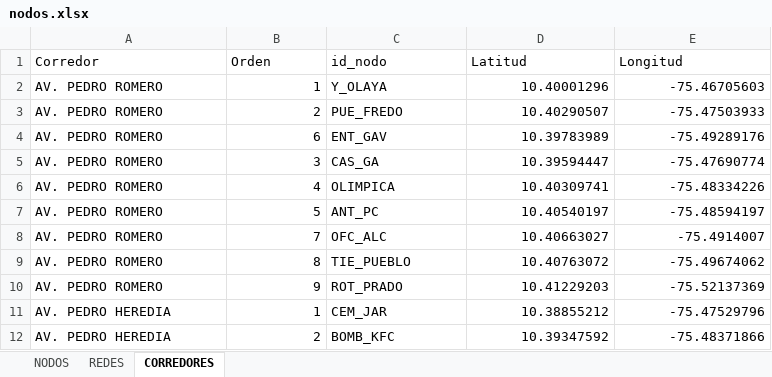
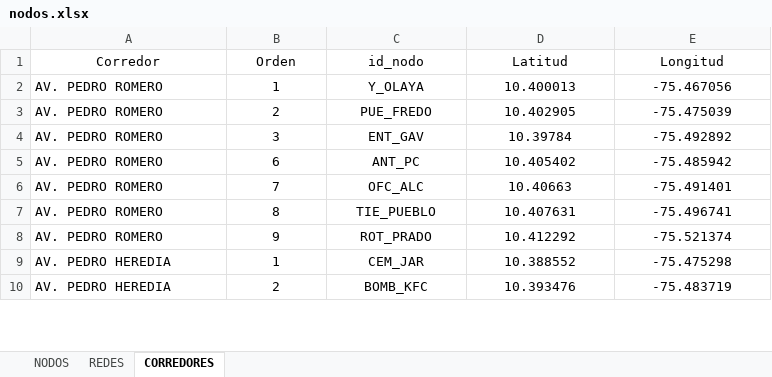
Before and after one commit to Manuuell/Monitor-TraficoCTG, an Excel workbook: nodos.xlsx, sheet CORREDORES, drawn as a sheet; only a part is shown; values as stored, in another font and other column widths than the file's, no borders; removed rows and columns are numbered as before the commit, all else as after; the diff covers the shown part only; the diff names each change by its address in the sheet, - before the commit and + after, or states it on an @@ line.

Commit message:
Actualiza catalogo de nodos y documenta su uso

```diff
--- a/nodos.xlsx (sheet CORREDORES)
+++ b/nodos.xlsx (sheet CORREDORES)
-A1:E1 alignment: left
+A1:E1 alignment: center
-B2:B3 alignment: right
+B2:B3 alignment: center
-C2:C3 alignment: left
+C2:C3 alignment: center
-D2 (Latitud): 10.40001296
+D2 (Latitud): 10.400013
-D2:E3 alignment: right
+D2:E3 alignment: center
-E2 (Longitud): -75.46705603
+E2 (Longitud): -75.467056
-D3 (Latitud): 10.40290507
+D3 (Latitud): 10.402905
-E3 (Longitud): -75.47503933
+E3 (Longitud): -75.475039
-row 4: AV. PEDRO ROMERO | 6 | ENT_GAV | 10.39783989 | -75.49289176
-B4 alignment: right
+B4 alignment: center
-C4 (id_nodo): CAS_GA
+C4 (id_nodo): ENT_GAV
-C4 alignment: left
+C4 alignment: center
-D4 (Latitud): 10.39594447
+D4 (Latitud): 10.39784
-D4:E4 alignment: right
+D4:E4 alignment: center
-E4 (Longitud): -75.47690774
+E4 (Longitud): -75.492892
-row 6: AV. PEDRO ROMERO | 4 | OLIMPICA | 10.40309741 | -75.48334226
-B5 (Orden): 5
+B5 (Orden): 6
-B5:B10 alignment: right
+B5:B10 alignment: center
-C5:C10 alignment: left
+C5:C10 alignment: center
-D5 (Latitud): 10.40540197
+D5 (Latitud): 10.405402
-D5:E10 alignment: right
+D5:E10 alignment: center
-E5 (Longitud): -75.48594197
+E5 (Longitud): -75.485942
-D6 (Latitud): 10.40663027
+D6 (Latitud): 10.40663
-E6 (Longitud): -75.4914007
+E6 (Longitud): -75.491401
-D7 (Latitud): 10.40763072
+D7 (Latitud): 10.407631
-E7 (Longitud): -75.49674062
+E7 (Longitud): -75.496741
-D8 (Latitud): 10.41229203
+D8 (Latitud): 10.412292
-E8 (Longitud): -75.52137369
+E8 (Longitud): -75.521374
-D9 (Latitud): 10.38855212
+D9 (Latitud): 10.388552
-E9 (Longitud): -75.47529796
+E9 (Longitud): -75.475298
-D10 (Latitud): 10.39347592
+D10 (Latitud): 10.393476
-E10 (Longitud): -75.48371866
+E10 (Longitud): -75.483719
```
Also changed, not shown: other rows of this sheet, 1 other file.
